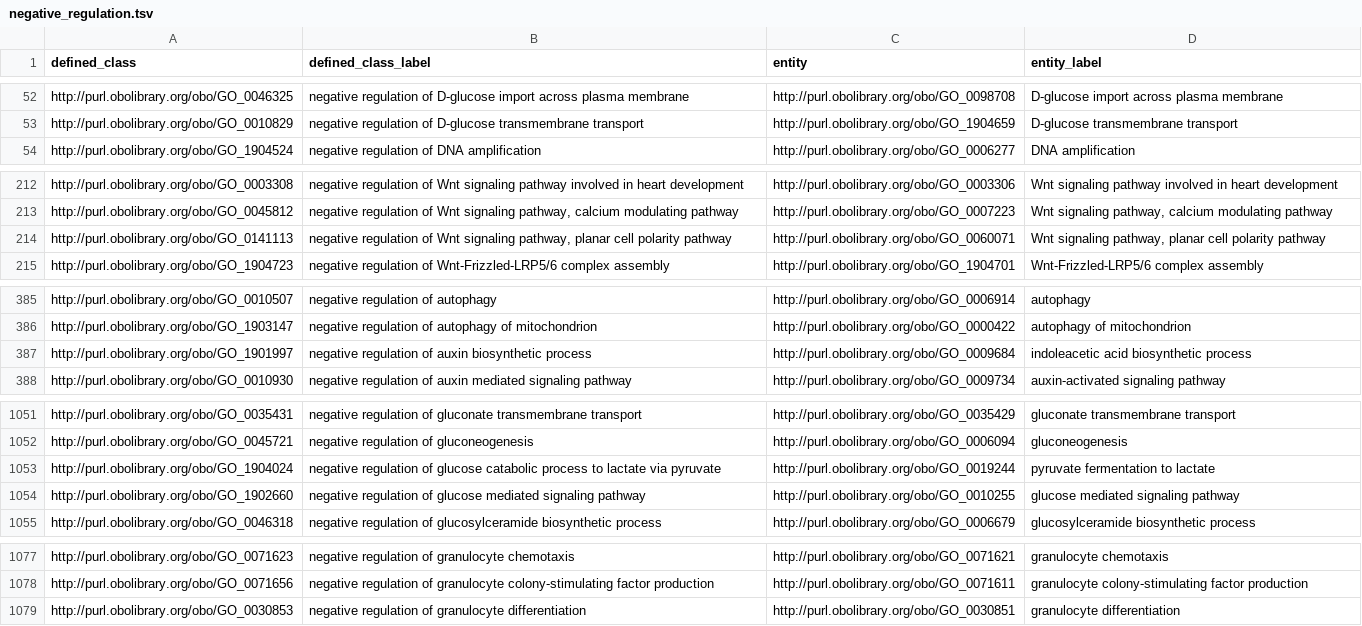
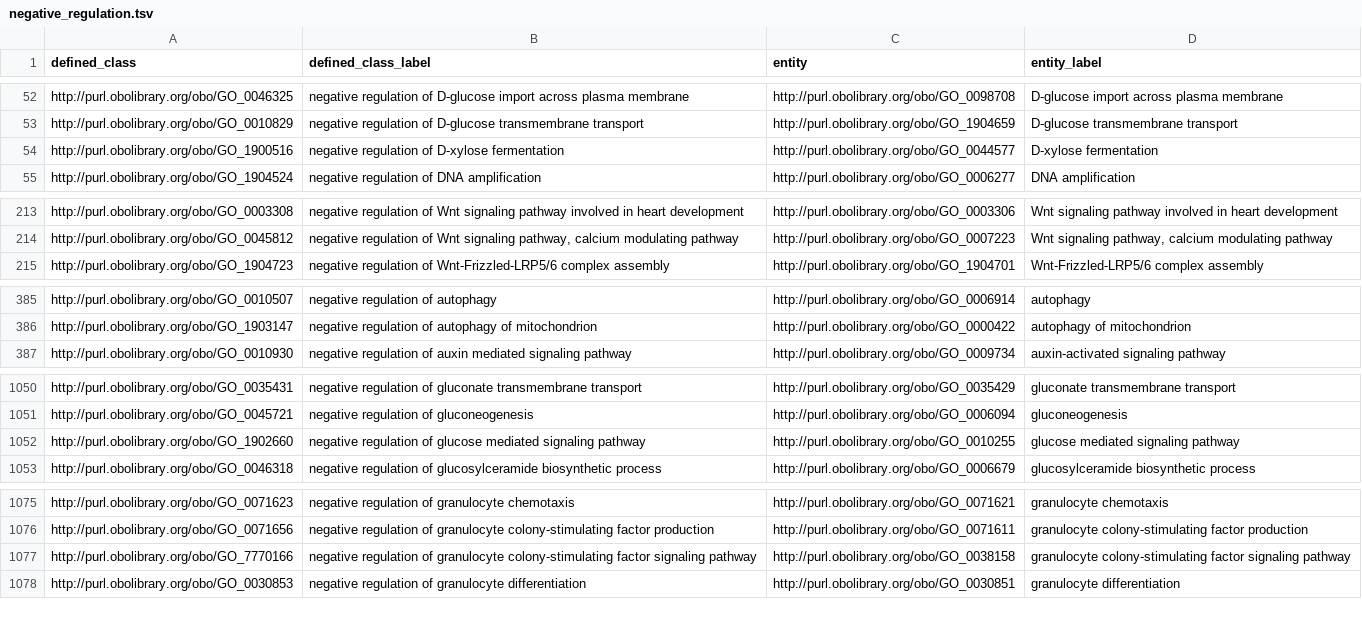
Before and after one commit to geneontology/go-ontology, a TSV file: src/design_patterns/negative_regulation.tsv, drawn as a sheet; only a part is shown, gaps mark what is left out; removed rows and columns are numbered as before the commit, all else as after; the diff covers the shown part only; the diff names each change by its address in the sheet, - before the commit and + after, or states it on an @@ line.

```diff
--- a/src/design_patterns/negative_regulation.tsv
+++ b/src/design_patterns/negative_regulation.tsv
+row 54: http://purl.obolibrary.org/obo/GO_1900516 | negative regulation of D-xylose fermentation | http://purl.obolibrary.org/obo/GO_0044577 | D-xylose fermentation
-row 214: http://purl.obolibrary.org/obo/GO_0141113 | negative regulation of Wnt signaling pathway, planar cell polarity pathway | http://purl.obolibrary.org/obo/GO_0060071 | Wnt signaling pathway, planar cell polarity pathway
-row 387: http://purl.obolibrary.org/obo/GO_1901997 | negative regulation of auxin biosynthetic process | http://purl.obolibrary.org/obo/GO_0009684 | indoleacetic acid biosynthetic process
-row 1053: http://purl.obolibrary.org/obo/GO_1904024 | negative regulation of glucose catabolic process to lactate via pyruvate | http://purl.obolibrary.org/obo/GO_0019244 | pyruvate fermentation to lactate
+row 1077: http://purl.obolibrary.org/obo/GO_7770166 | negative regulation of granulocyte colony-stimulating factor signaling pathway | http://purl.obolibrary.org/obo/GO_0038158 | granulocyte colony-stimulating factor signaling pathway
```
Also changed, not shown: 2 added rows, 1 removed row and 2 edited cells elsewhere in this file, src/design_patterns/metabolic_process.tsv, src/design_patterns/positive_regulation.tsv, 3 other files.
